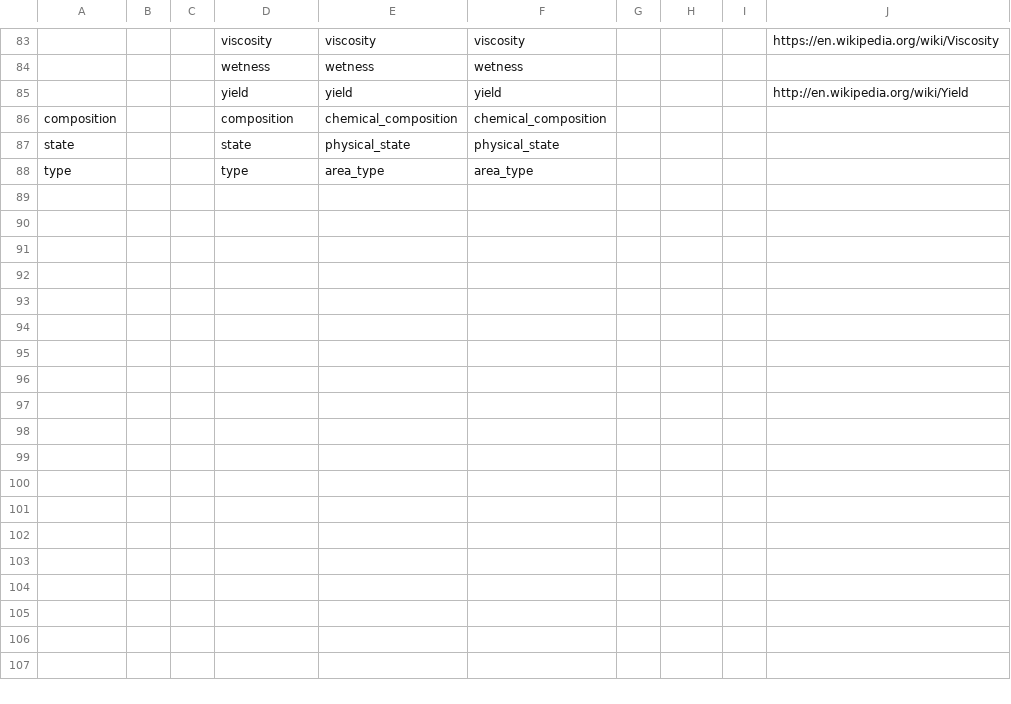
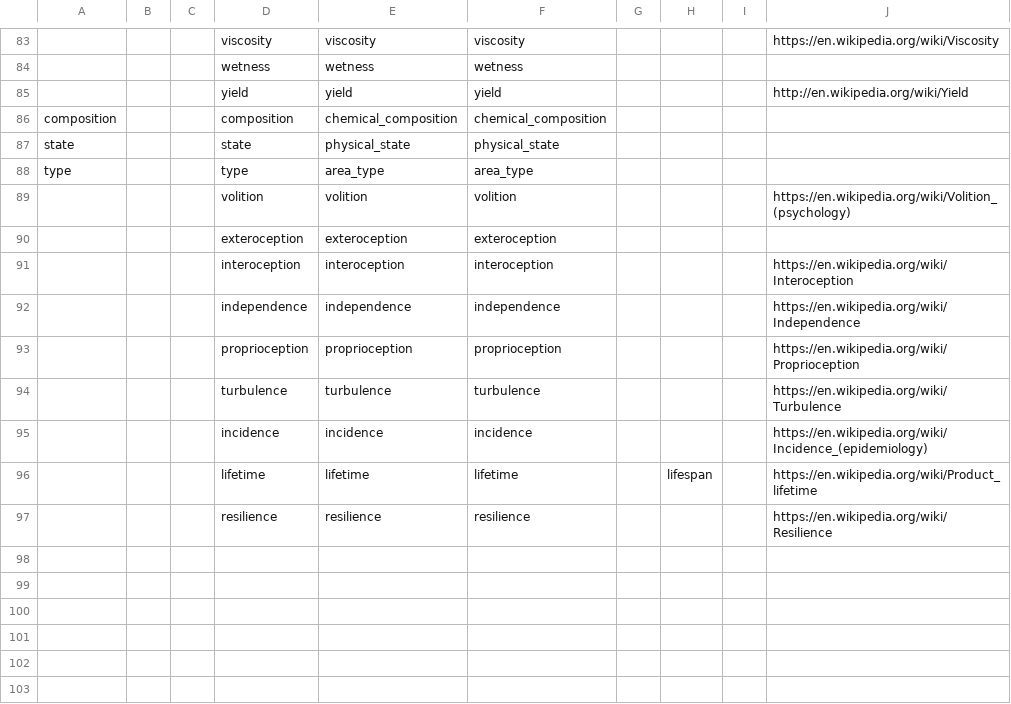
Before and after one commit to mariutzica/Scientific-Variables-Ontology, a CSV file: foundational vocabulary/qualitative_property.csv, drawn as a sheet; only a part is shown, gaps mark what is left out; the shorter side is filled out with more unchanged rows.

```diff
--- a/foundational vocabulary/qualitative_property.csv
+++ b/foundational vocabulary/qualitative_property.csv
@@ -88,11 +88,11 @@ state,,,state,physical_state,physical_state,,,,
 type,,,type,area_type,area_type,,,,
-,,,,,,,,,
-,,,,,,,,,
-,,,,,,,,,
-,,,,,,,,,
-,,,,,,,,,
-,,,,,,,,,
-,,,,,,,,,
-,,,,,,,,,
-,,,,,,,,,
+,,,volition,volition,volition,,,,https://en.wikipedia.org/wiki/Volition_(psychology)
+,,,exteroception,exteroception,exteroception,,,,
+,,,interoception,interoception,interoception,,,,https://en.wikipedia.org/wiki/Interoception
+,,,independence,independence,independence,,,,https://en.wikipedia.org/wiki/Independence
+,,,proprioception,proprioception,proprioception,,,,https://en.wikipedia.org/wiki/Proprioception
+,,,turbulence,turbulence,turbulence,,,,https://en.wikipedia.org/wiki/Turbulence
+,,,incidence,incidence,incidence,,,,https://en.wikipedia.org/wiki/Incidence_(epidemiology)
+,,,lifetime,lifetime,lifetime,,lifespan,,https://en.wikipedia.org/wiki/Product_lifetime
+,,,resilience,resilience,resilience,,,,https://en.wikipedia.org/wiki/Resilience
 ,,,,,,,,,
```
Also changed, not shown: foundational vocabulary/process.csv, 6 other files.
